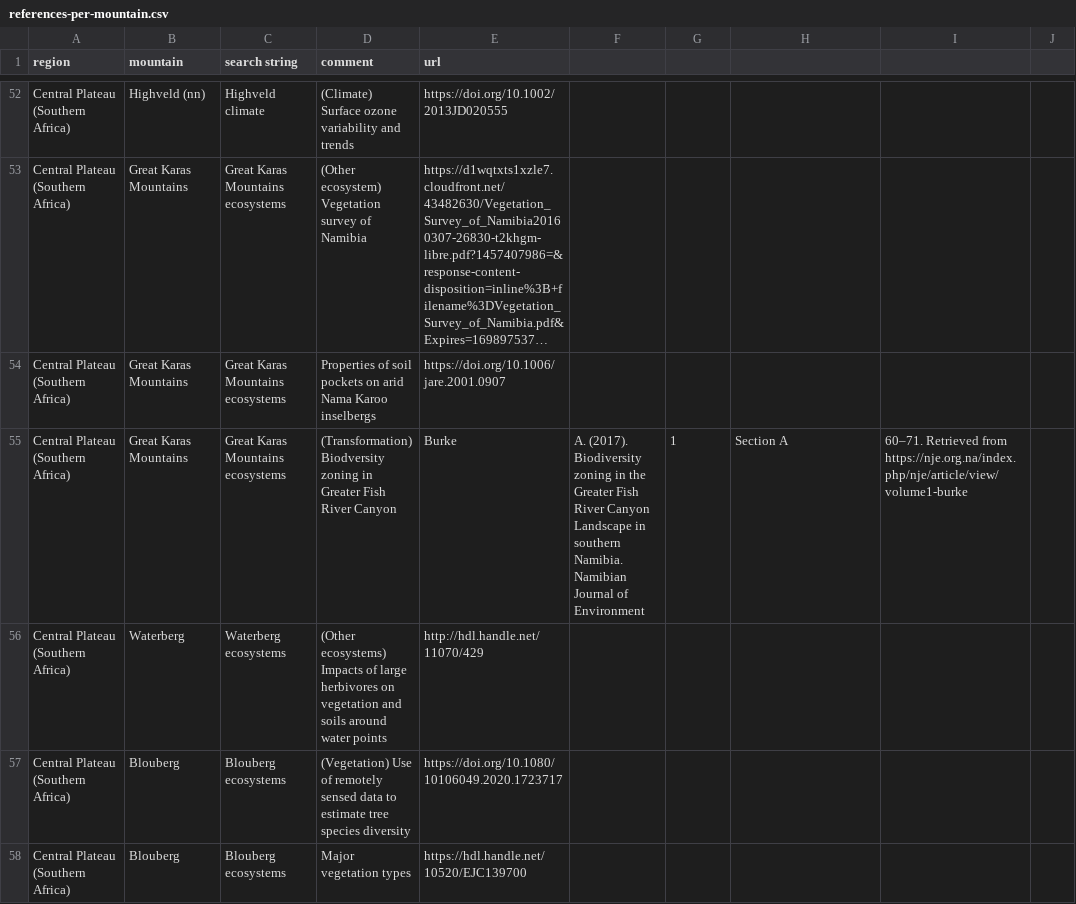
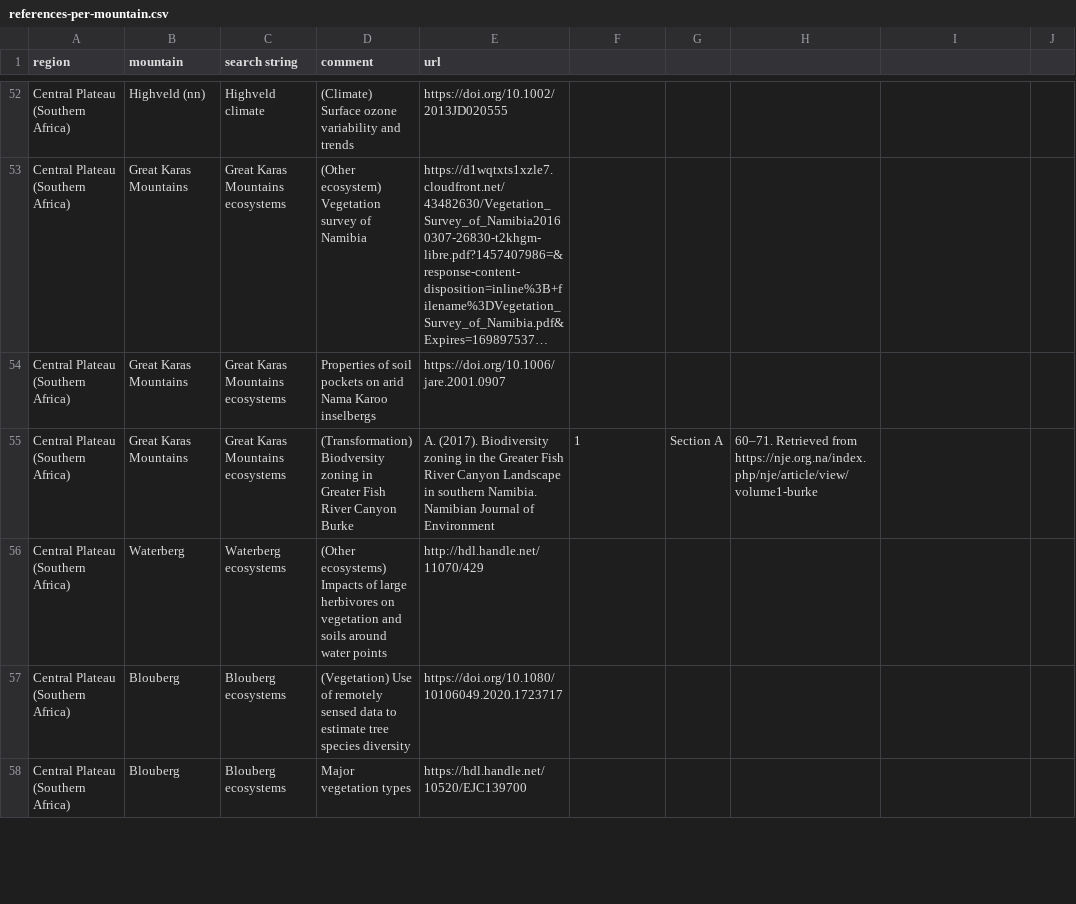
Before and after one commit to jrfep/T6.5-tropical-alpine-model-calibration, a CSV file: tables/references-per-mountain.csv, drawn as a sheet; only a part is shown, gaps mark what is left out; long unchanged cells end in …; the diff names each change by its address in the sheet, - before the commit and + after, or states it on an @@ line.

Commit message:
Update references-per-mountain.csv

```diff
--- a/tables/references-per-mountain.csv
+++ b/tables/references-per-mountain.csv
-D55 (comment): …River Canyon
+D55 (comment): …River Canyon Burke
-E55 (url): Burke
+E55 (url): A. (2017). Biodiversity zoning in the Greater Fish River Canyon Landscape in southern Namibia. Namibian Journal of Environment
-F55: A. (2017). Biodiversity zoning in the Greater Fish River Canyon Landscape in southern Namibia. Namibian Journal of Environment
+F55: 1
-G55: 1
+G55: Section A
-H55: Section A
+H55: 60–71. Retrieved from https://nje.org.na/index.php/nje/article/view/volume1-burke
-I55: 60–71. Retrieved from https://nje.org.na/index.php/nje/article/view/volume1-burke
+I55: (empty)
```
